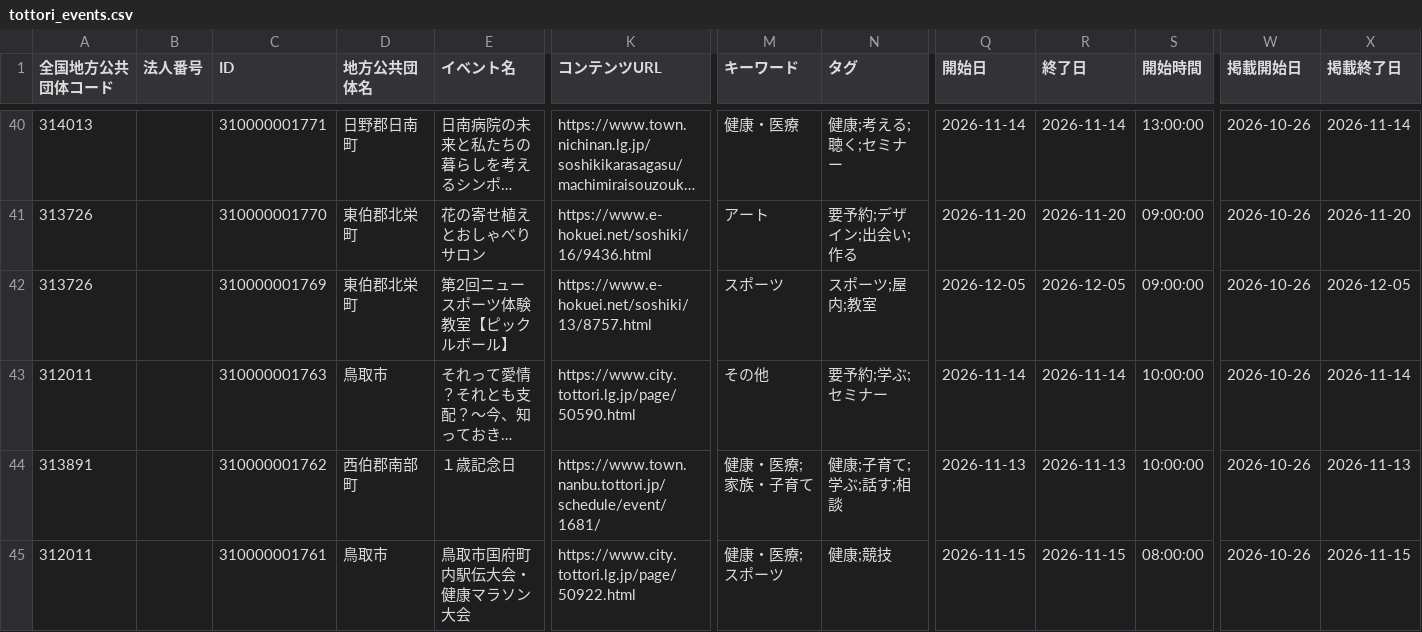
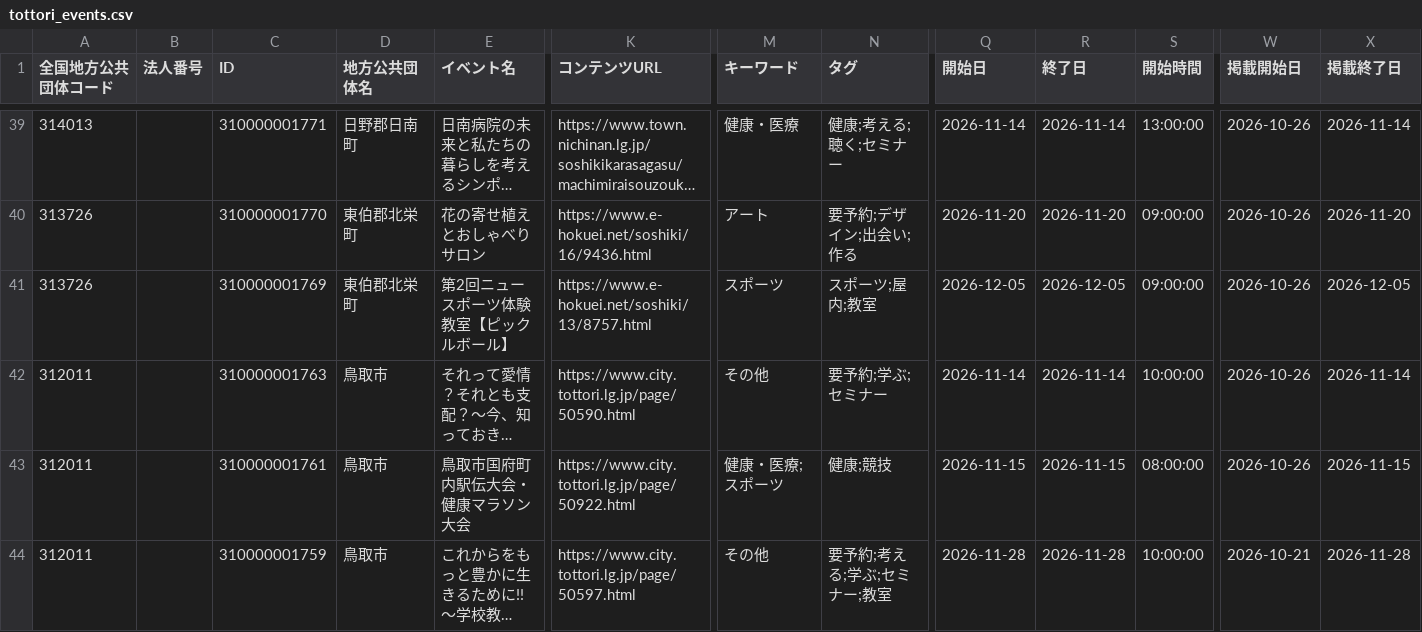
Before and after one commit to suzuking001/event_map, a CSV file: data/tottori_events.csv, drawn as a sheet; only a part is shown, gaps mark what is left out; the shorter side is filled out with more unchanged rows; long unchanged cells end in …; rows hold the shown columns only; the diff covers the shown part only; the diff names each change by its address in the sheet, - before the commit and + after, or states it on an @@ line.

```diff
--- a/data/tottori_events.csv
+++ b/data/tottori_events.csv
-row 44: 313891 |  | 310000001762 | 西伯郡南部町 | １歳記念日 | https://www.town.nanbu.tottori.jp/schedule/event/1681/ | 健康・医療;家族・子育て | 健康;子育て;学ぶ;話す;相談 | 2026-11-13 | 2026-11-13 | 10:00:00 | 2026-10-26 | 2026-11-13
```
Also changed, not shown: 2 removed rows and 5 edited cells elsewhere in this file, data/kawasaki_events.csv.
